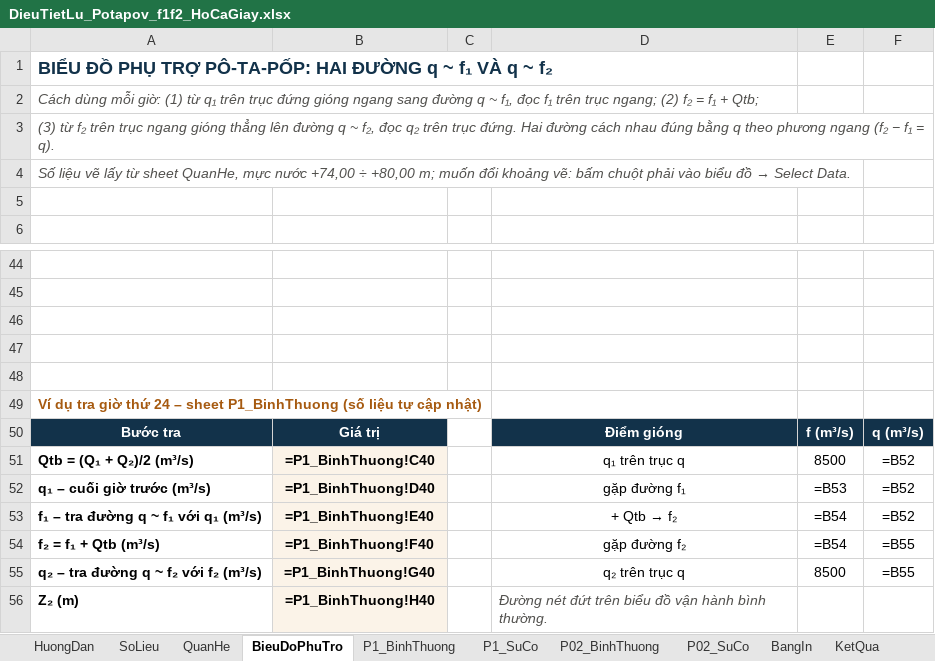
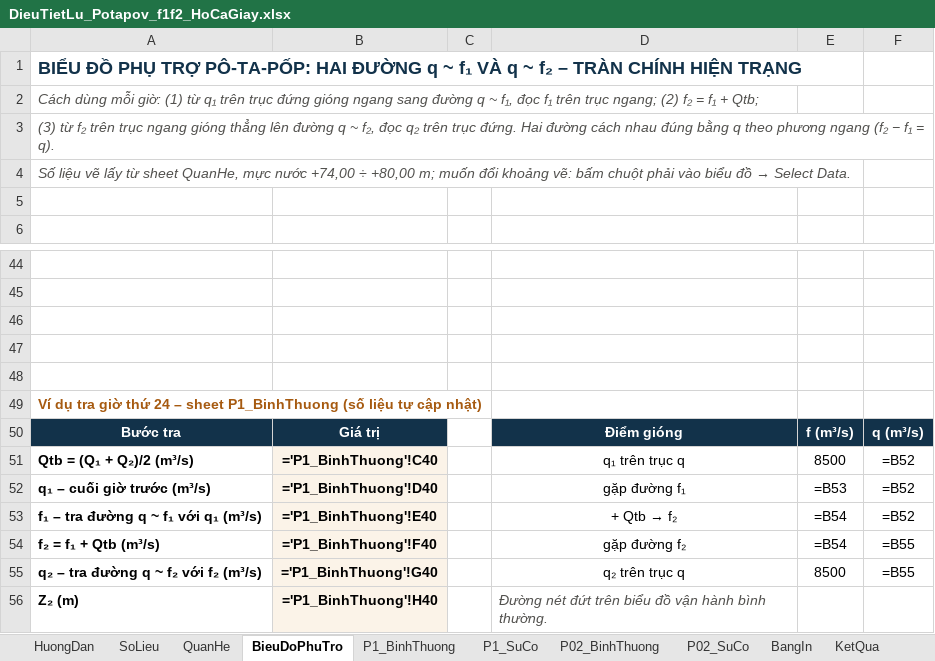
Before and after one commit to ztruongchi76z-wq/5553-6689, an Excel workbook: DATN_HoCaGiay/TAI_VE/DieuTietLu_Potapov_f1f2_HoCaGiay.xlsx, sheet BieuDoPhuTro, drawn as a sheet; only a part is shown, gaps mark what is left out; values as stored, in another font and other column widths than the file's, no borders; formulas without a stored value are shown as written; charts and pictures not drawn; the diff names each change by its address in the sheet, - before the commit and + after, or states it on an @@ line.

```diff
--- a/DATN_HoCaGiay/TAI_VE/DieuTietLu_Potapov_f1f2_HoCaGiay.xlsx (sheet BieuDoPhuTro)
+++ b/DATN_HoCaGiay/TAI_VE/DieuTietLu_Potapov_f1f2_HoCaGiay.xlsx (sheet BieuDoPhuTro)
-A1: …~ f₂
+A1: …~ f₂ – TRÀN CHÍNH HIỆN TRẠNG
-B51: =P1_BinhThuong!C40
+B51: ='P1_BinhThuong'!C40
-B52: =P1_BinhThuong!D40
+B52: ='P1_BinhThuong'!D40
-B53: =P1_BinhThuong!E40
+B53: ='P1_BinhThuong'!E40
-B54: =P1_BinhThuong!F40
+B54: ='P1_BinhThuong'!F40
-B55: =P1_BinhThuong!G40
+B55: ='P1_BinhThuong'!G40
-B56: =P1_BinhThuong!H40
+B56: ='P1_BinhThuong'!H40
```
Also changed, not shown: sheet BangIn, sheet KetQua, sheet HuongDan, sheet SoLieu, sheet P1_SuCo, sheet P02_SuCo, 2 more sheets, other sheet tabs, charts or pictures, 4 other files.
